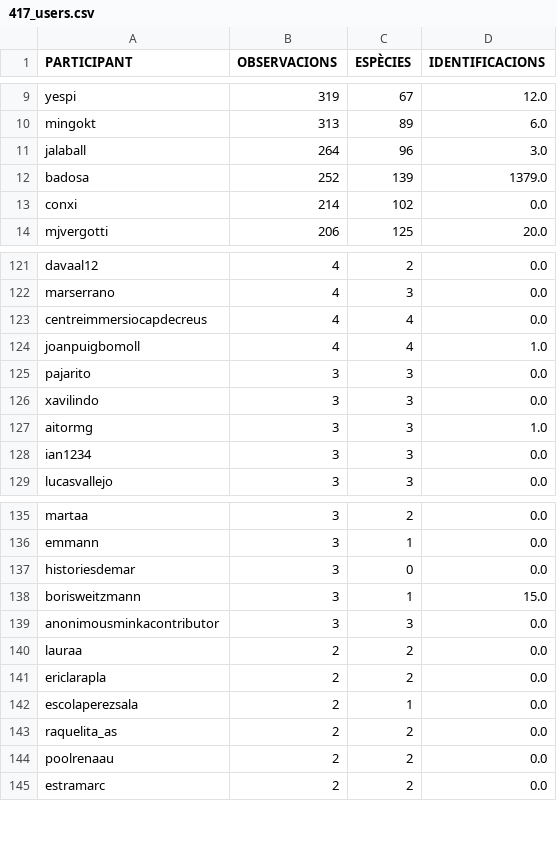
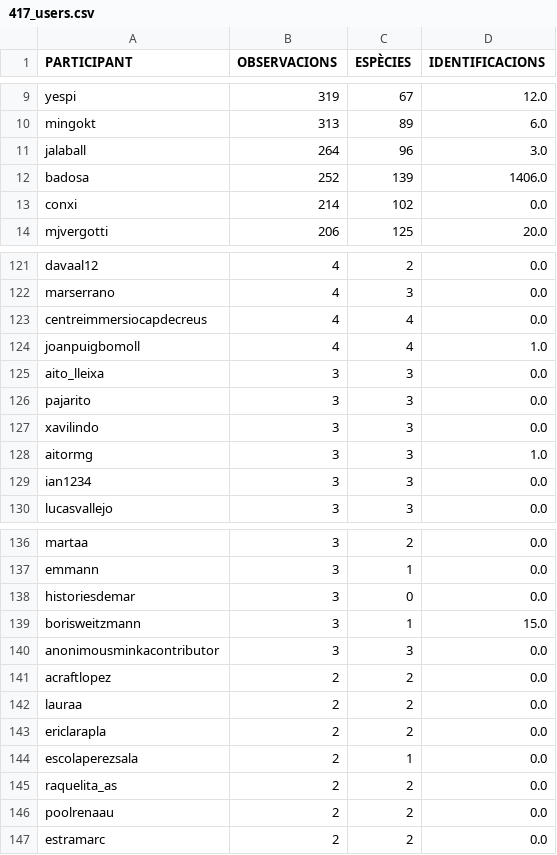
Before and after one commit to pynomaly/datawrapper_update, a CSV file: data/biomarato25/417_users.csv, drawn as a sheet; only a part is shown, gaps mark what is left out.

```diff
--- a/data/biomarato25/417_users.csv
+++ b/data/biomarato25/417_users.csv
@@ -11,3 +11,3 @@ mingokt,313,89,6.0
 jalaball,264,96,3.0
-badosa,252,139,1379.0
+badosa,252,139,1406.0
 conxi,214,102,0.0
@@ -124,2 +124,3 @@ centreimmersiocapdecreus,4,4,0.0
 joanpuigbomoll,4,4,1.0
+aito_lleixa,3,3,0.0
 pajarito,3,3,0.0
@@ -139,2 +140,3 @@ borisweitzmann,3,1,15.0
 anonimousminkacontributor,3,3,0.0
+acraftlopez,2,2,0.0
 lauraa,2,2,0.0
```
Also changed, not shown: data/biomarato25/418_users.csv, data/biomarato25/419_obs.csv, 10 other files.
